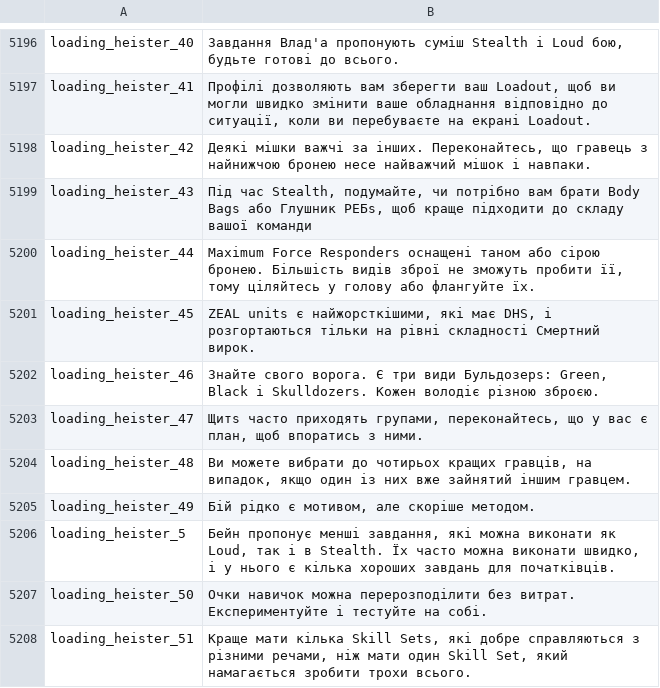
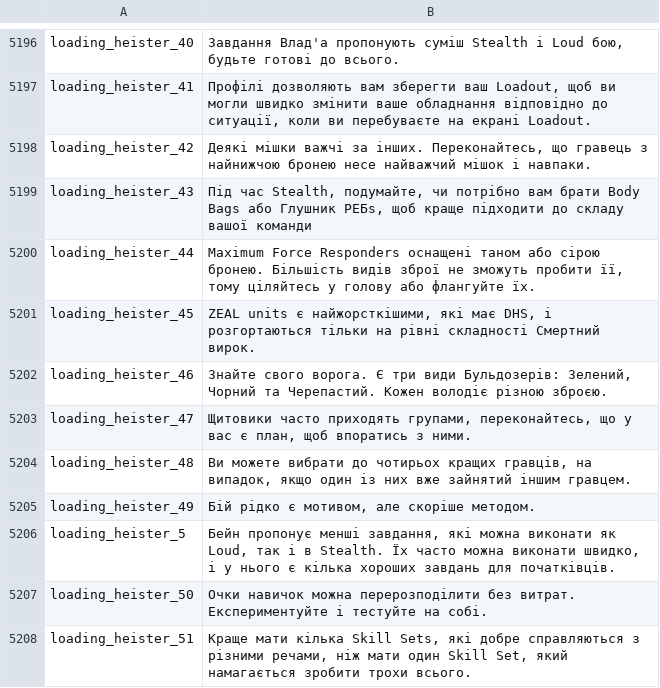
Before and after one commit to Parapando/Payday-2-UA, a CSV file: Crowdin/translated/hud.csv, drawn as a sheet; only a part is shown, gaps mark what is left out.

Commit message:
New translations hud.csv (Multilingual)

```diff
--- a/Crowdin/translated/hud.csv
+++ b/Crowdin/translated/hud.csv
@@ -5201,4 +5201,4 @@
 "loading_heister_45","ZEAL units є найжорсткішими, які має DHS, і розгортаються тільки на рівні складності Смертний вирок."
-"loading_heister_46","Знайте свого ворога. Є три види Бульдозерs: Green, Black і Skulldozers. Кожен володіє різною зброєю."
-"loading_heister_47","Щитs часто приходять групами, переконайтесь, що у вас є план, щоб впоратись з ними."
+"loading_heister_46","Знайте свого ворога. Є три види Бульдозерів: Зелений, Чорний та Черепастий. Кожен володіє різною зброєю."
+"loading_heister_47","Щитовики часто приходять групами, переконайтесь, що у вас є план, щоб впоратись з ними."
 "loading_heister_48","Ви можете вибрати до чотирьох кращих гравців, на випадок, якщо один із них вже зайнятий іншим гравцем."
```
